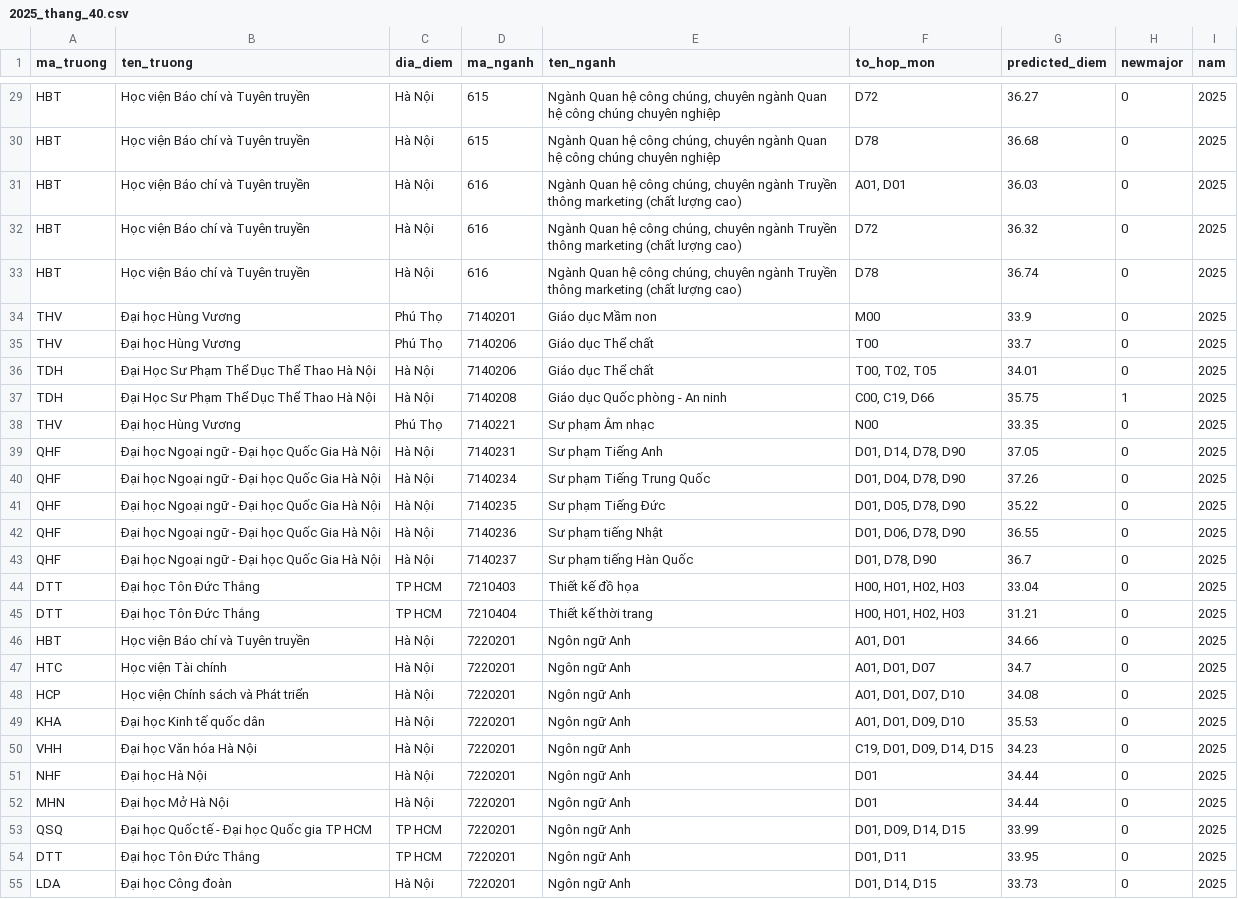
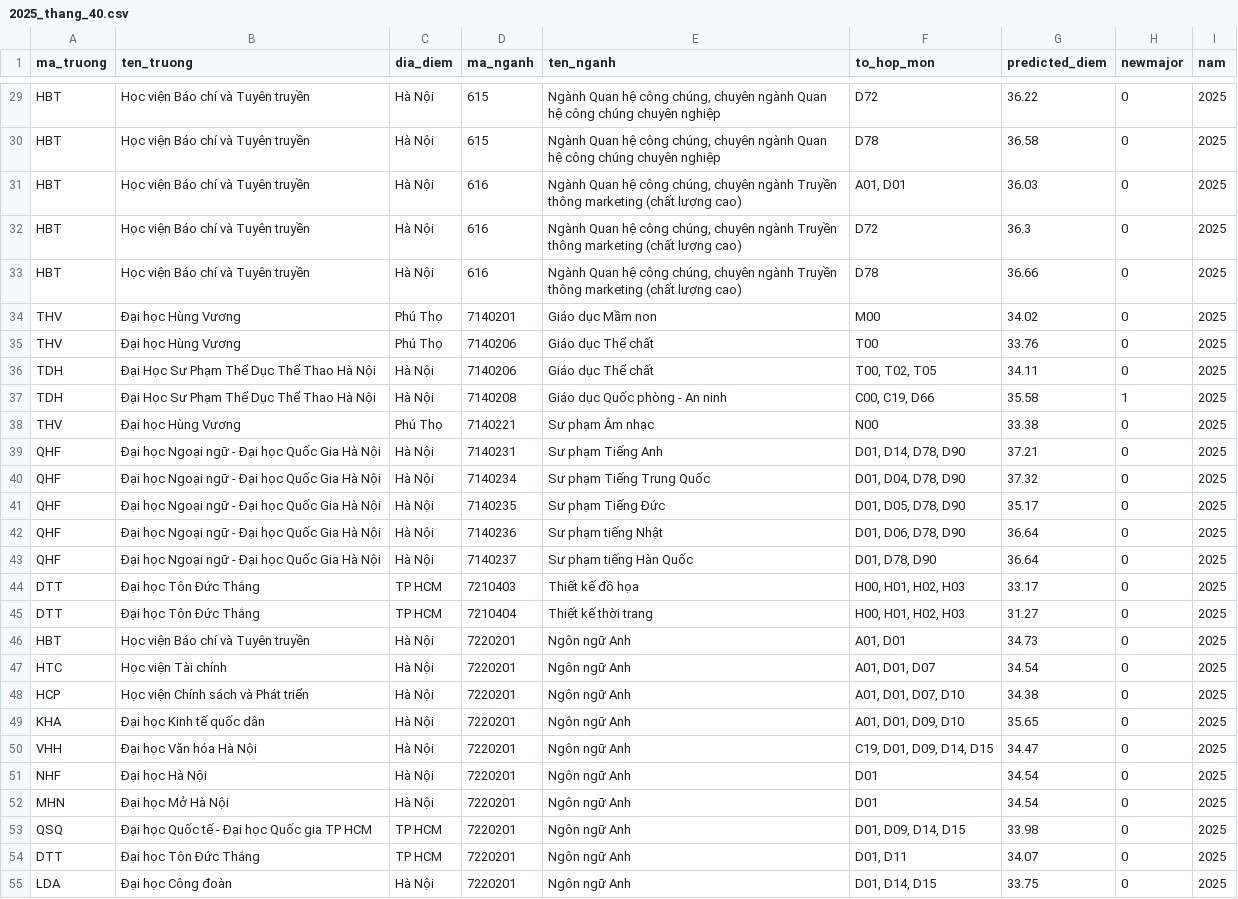
Before and after one commit to MinhNguyen312/Unipath, a CSV file: predict-score/thang_40/2025_thang_40.csv, drawn as a sheet; only a part is shown, gaps mark what is left out; the diff covers the shown part only; the diff names each change by its address in the sheet, - before the commit and + after, or states it on an @@ line.

```diff
--- a/predict-score/thang_40/2025_thang_40.csv
+++ b/predict-score/thang_40/2025_thang_40.csv
-G29 (predicted_diem): 36.27
+G29 (predicted_diem): 36.22
-G30 (predicted_diem): 36.68
+G30 (predicted_diem): 36.58
-G32 (predicted_diem): 36.32
+G32 (predicted_diem): 36.3
-G33 (predicted_diem): 36.74
+G33 (predicted_diem): 36.66
-G34 (predicted_diem): 33.9
+G34 (predicted_diem): 34.02
-G35 (predicted_diem): 33.7
+G35 (predicted_diem): 33.76
-G36 (predicted_diem): 34.01
+G36 (predicted_diem): 34.11
-G37 (predicted_diem): 35.75
+G37 (predicted_diem): 35.58
-G38 (predicted_diem): 33.35
+G38 (predicted_diem): 33.38
-G39 (predicted_diem): 37.05
+G39 (predicted_diem): 37.21
-G40 (predicted_diem): 37.26
+G40 (predicted_diem): 37.32
-G41 (predicted_diem): 35.22
+G41 (predicted_diem): 35.17
-G42 (predicted_diem): 36.55
+G42 (predicted_diem): 36.64
-G43 (predicted_diem): 36.7
+G43 (predicted_diem): 36.64
-G44 (predicted_diem): 33.04
+G44 (predicted_diem): 33.17
-G45 (predicted_diem): 31.21
+G45 (predicted_diem): 31.27
-G46 (predicted_diem): 34.66
+G46 (predicted_diem): 34.73
-G47 (predicted_diem): 34.7
+G47 (predicted_diem): 34.54
-G48 (predicted_diem): 34.08
+G48 (predicted_diem): 34.38
-G49 (predicted_diem): 35.53
+G49 (predicted_diem): 35.65
-G50 (predicted_diem): 34.23
+G50 (predicted_diem): 34.47
-G51:G52 (predicted_diem): 34.44
+G51:G52 (predicted_diem): 34.54
-G53 (predicted_diem): 33.99
+G53 (predicted_diem): 33.98
-G54 (predicted_diem): 33.95
+G54 (predicted_diem): 34.07
-G55 (predicted_diem): 33.73
+G55 (predicted_diem): 33.75
```
Also changed, not shown: 146 edited cells elsewhere in this file, predict-score/thang_40/2024_thang_40.csv, 23 other files.
